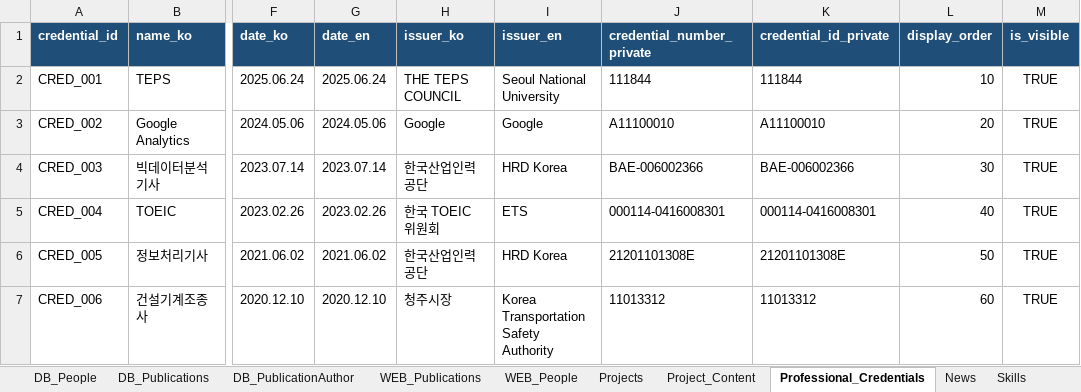
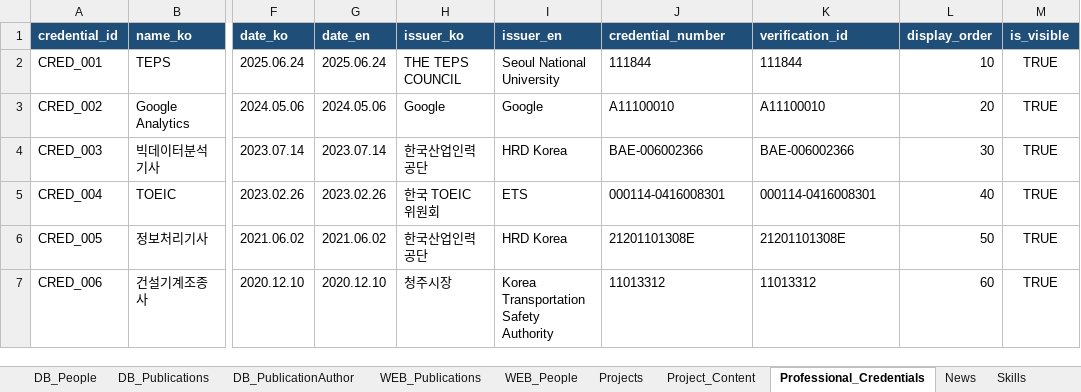
Before and after one commit to khkim1729/khkim1729.github.io, an Excel workbook: docs/Portfolio_Website_Content_Model.xlsx, sheet Professional_Credentials, drawn as a sheet; only a part is shown, gaps mark what is left out; values as stored, in another font and other column widths than the file's, no borders; the diff names each change by its address in the sheet, - before the commit and + after, or states it on an @@ line.

Commit message:
Publish credentials and harden Sheets fallback

```diff
--- a/docs/Portfolio_Website_Content_Model.xlsx (sheet Professional_Credentials)
+++ b/docs/Portfolio_Website_Content_Model.xlsx (sheet Professional_Credentials)
-J1: credential_number_private
+J1: credential_number
-K1: credential_id_private
+K1: verification_id
```
Also changed, not shown: sheet WEB_Publications, sheet Site_Config, sheet README, sheet Developer_Notes, 6 other files.
